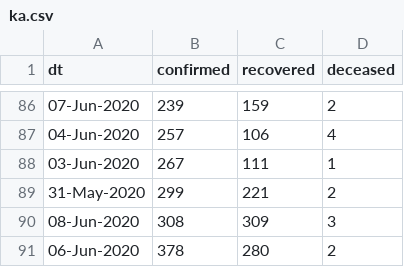
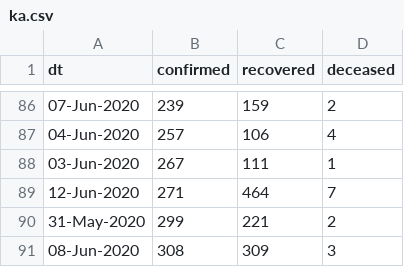
Before and after one commit to vsbabu/covid19_fb_ts, a CSV file: ka.csv, drawn as a sheet; only a part is shown, gaps mark what is left out; the shorter side is filled out with more unchanged rows.

```diff
--- a/ka.csv
+++ b/ka.csv
@@ -88,2 +88,3 @@ dt,confirmed,recovered,deceased
 03-Jun-2020,267,111,1
+12-Jun-2020,271,464,7
 31-May-2020,299,221,2
```
Also changed, not shown: daily.csv, kl.csv, 31 other files.
